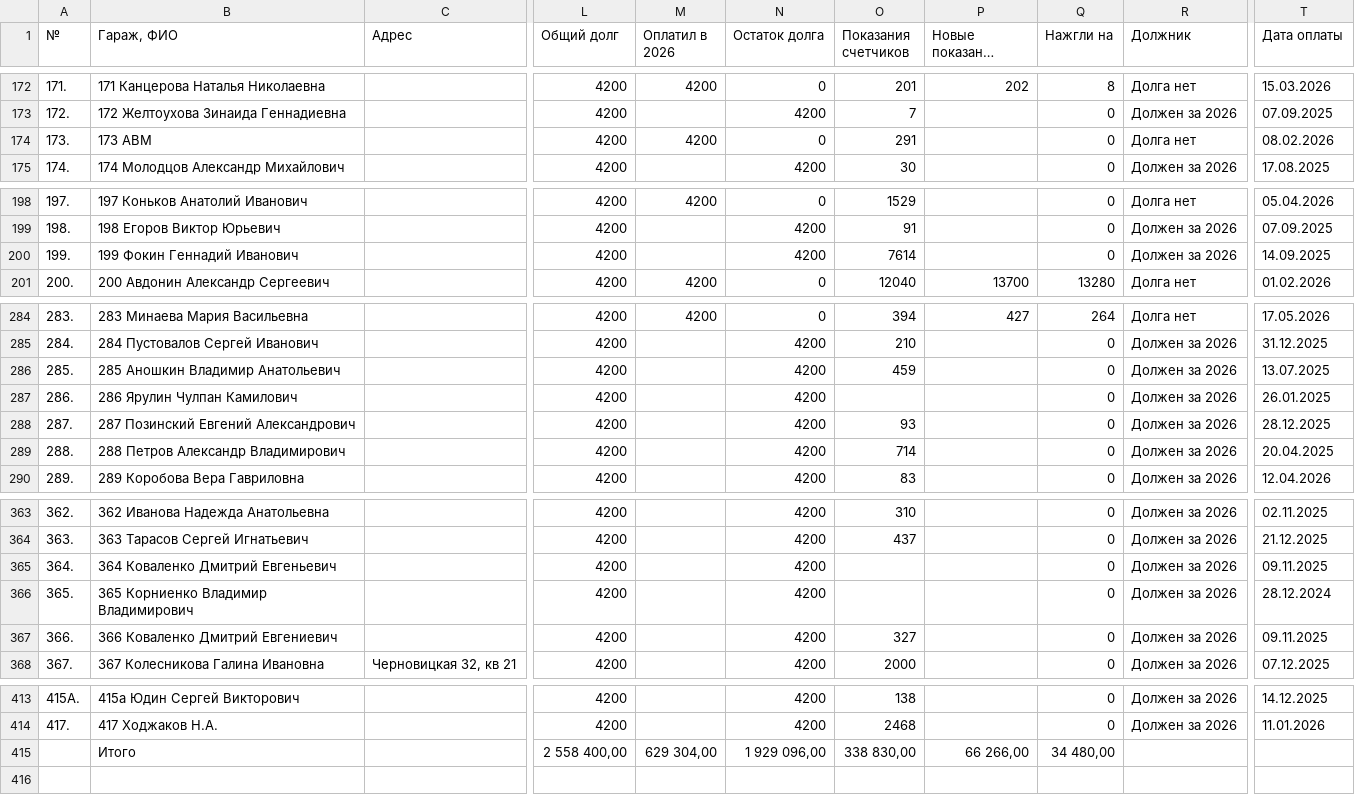
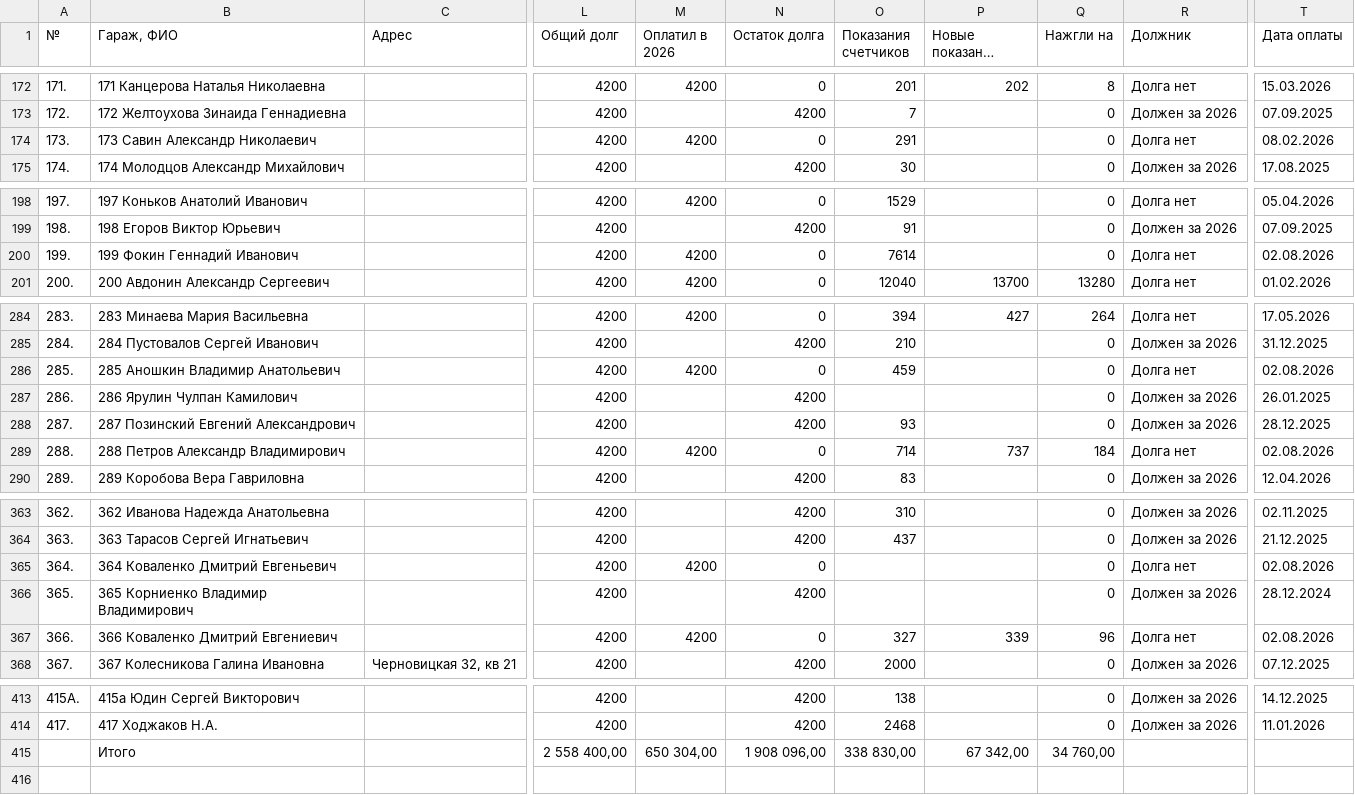
Before and after one commit to slaav1k/fakel, a CSV file: example.csv, drawn as a sheet; only a part is shown, gaps mark what is left out; long unchanged cells end in …; the diff names each change by its address in the sheet, - before the commit and + after, or states it on an @@ line.

```diff
--- a/example.csv
+++ b/example.csv
-B174 (Гараж, ФИО): 173 АВМ
+B174 (Гараж, ФИО): 173 Савин Александр Николаевич
-M200 (Оплатил в 2026): (empty)
+M200 (Оплатил в 2026): 4200
-N200 (Остаток долга): 4200
+N200 (Остаток долга): 0
-R200 (Должник): Должен за 2026
+R200 (Должник): Долга нет
-T200 (Дата оплаты): 14.09.2025
+T200 (Дата оплаты): 02.08.2026
-M286 (Оплатил в 2026): (empty)
+M286 (Оплатил в 2026): 4200
-N286 (Остаток долга): 4200
+N286 (Остаток долга): 0
-R286 (Должник): Должен за 2026
+R286 (Должник): Долга нет
-T286 (Дата оплаты): 13.07.2025
+T286 (Дата оплаты): 02.08.2026
-M289 (Оплатил в 2026): (empty)
+M289 (Оплатил в 2026): 4200
-N289 (Остаток долга): 4200
+N289 (Остаток долга): 0
-P289 (Новые показания счетчиков): (empty)
+P289 (Новые показания счетчиков): 737
-Q289 (Нажгли на): 0
+Q289 (Нажгли на): 184
-R289 (Должник): Должен за 2026
+R289 (Должник): Долга нет
-T289 (Дата оплаты): 20.04.2025
+T289 (Дата оплаты): 02.08.2026
-M365 (Оплатил в 2026): (empty)
+M365 (Оплатил в 2026): 4200
-N365 (Остаток долга): 4200
+N365 (Остаток долга): 0
-R365 (Должник): Должен за 2026
+R365 (Должник): Долга нет
-T365 (Дата оплаты): 09.11.2025
+T365 (Дата оплаты): 02.08.2026
-M367 (Оплатил в 2026): (empty)
+M367 (Оплатил в 2026): 4200
-N367 (Остаток долга): 4200
+N367 (Остаток долга): 0
-P367 (Новые показания счетчиков): (empty)
+P367 (Новые показания счетчиков): 339
-Q367 (Нажгли на): 0
+Q367 (Нажгли на): 96
-R367 (Должник): Должен за 2026
+R367 (Должник): Долга нет
-T367 (Дата оплаты): 09.11.2025
+T367 (Дата оплаты): 02.08.2026
-M415 (Оплатил в 2026): 629 304,00
+M415 (Оплатил в 2026): 650 304,00
-N415 (Остаток долга): 1 929 096,00
+N415 (Остаток долга): 1 908 096,00
-P415 (Новые показания счетчиков): 66 266,00
+P415 (Новые показания счетчиков): 67 342,00
-Q415 (Нажгли на): 34 480,00
+Q415 (Нажгли на): 34 760,00
```
Also changed, not shown: numbers.csv, 1 other file.
